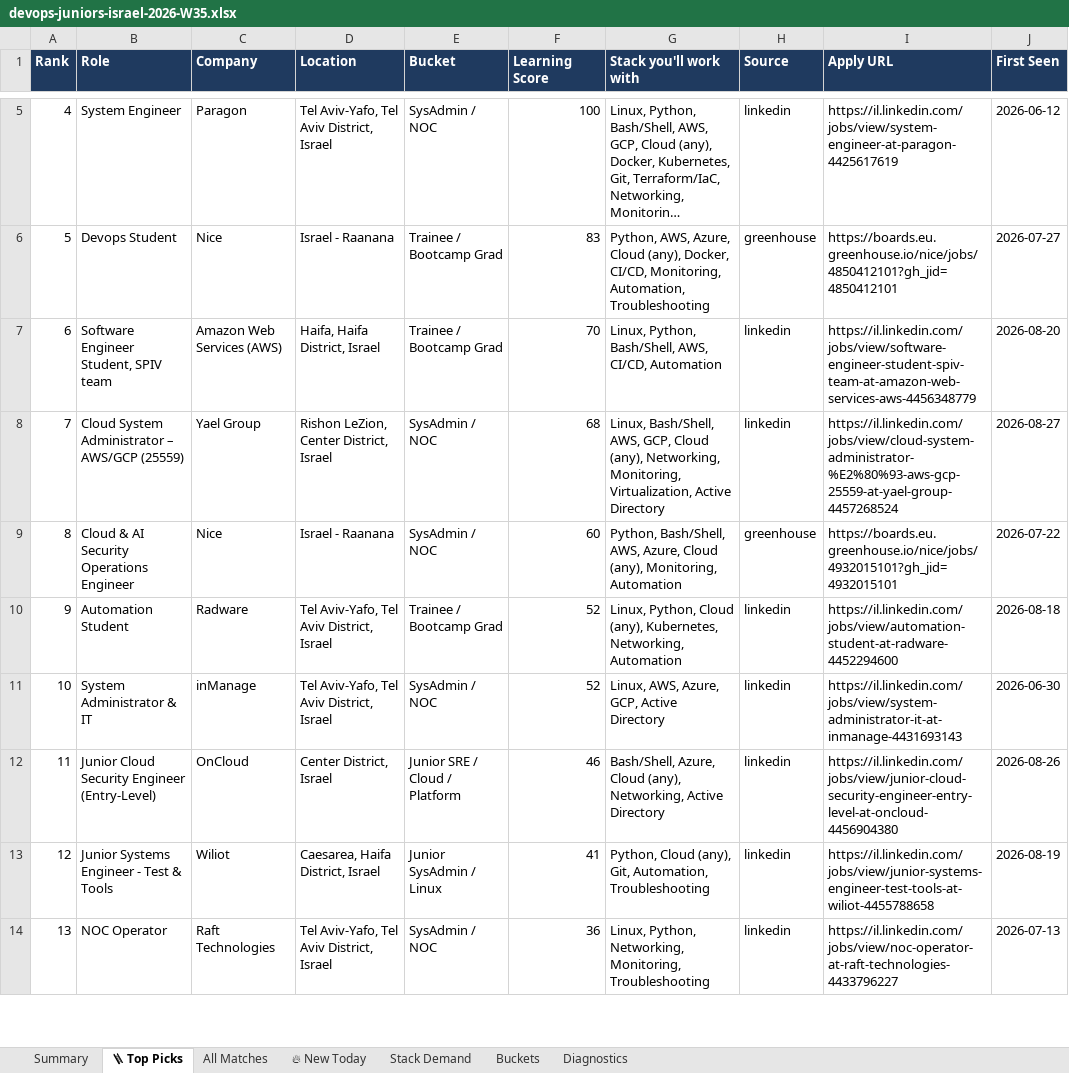
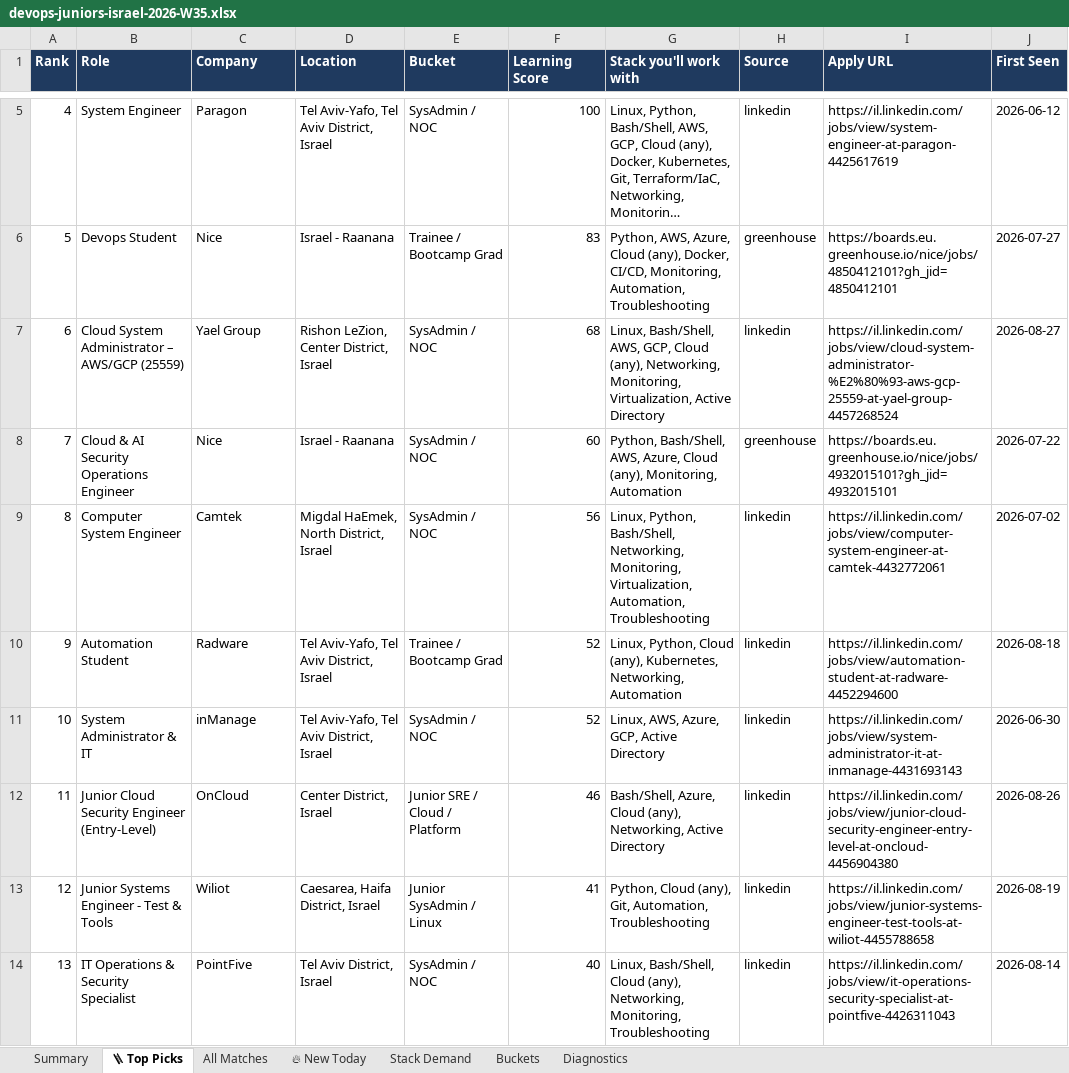
Before and after one commit to OrelBello/devops-market-data, an Excel workbook: reports/devops-juniors-israel-2026-W35.xlsx, sheet 🪜 Top Picks, drawn as a sheet; only a part is shown, gaps mark what is left out; long unchanged cells end in …; values as stored, in another font and other column widths than the file's, no borders; the diff covers the shown part only; the diff names each change by its address in the sheet, - before the commit and + after, or states it on an @@ line.

```diff
--- a/reports/devops-juniors-israel-2026-W35.xlsx (sheet 🪜 Top Picks)
+++ b/reports/devops-juniors-israel-2026-W35.xlsx (sheet 🪜 Top Picks)
-B7 (Role): Software Engineer Student, SPIV team
+B7 (Role): Cloud System Administrator – AWS/GCP (25559)
-C7 (Company): Amazon Web Services (AWS)
+C7 (Company): Yael Group
-D7 (Location): Haifa, Haifa District, Israel
+D7 (Location): Rishon LeZion, Center District, Israel
-E7 (Bucket): Trainee / Bootcamp Grad
+E7 (Bucket): SysAdmin / NOC
-F7 (Learning Score): 70
+F7 (Learning Score): 68
-G7 (Stack you'll work with): Linux, Python, Bash/Shell, AWS, CI/CD, Automation
+G7 (Stack you'll work with): Linux, Bash/Shell, AWS, GCP, Cloud (any), Networking, Monitoring, Virtualization, Active Directory
-I7 (Apply URL): https://il.linkedin.com/jobs/view/software-engineer-student-spiv-team-at-amazon-web-services-aws-4456348779
+I7 (Apply URL): https://il.linkedin.com/jobs/view/cloud-system-administrator-%E2%80%93-aws-gcp-25559-at-yael-group-4457268524
-J7 (First Seen): 2026-08-20
+J7 (First Seen): 2026-08-27
-B8 (Role): Cloud System Administrator – AWS/GCP (25559)
+B8 (Role): Cloud & AI Security Operations Engineer
-C8 (Company): Yael Group
+C8 (Company): Nice
-D8 (Location): Rishon LeZion, Center District, Israel
+D8 (Location): Israel - Raanana
-F8 (Learning Score): 68
+F8 (Learning Score): 60
-G8 (Stack you'll work with): Linux, Bash/Shell, AWS, GCP, Cloud (any), Networking, Monitoring, Virtualization, Active Directory
+G8 (Stack you'll work with): Python, Bash/Shell, AWS, Azure, Cloud (any), Monitoring, Automation
-H8 (Source): linkedin
+H8 (Source): greenhouse
-I8 (Apply URL): https://il.linkedin.com/jobs/view/cloud-system-administrator-%E2%80%93-aws-gcp-25559-at-yael-group-4457268524
+I8 (Apply URL): https://boards.eu.greenhouse.io/nice/jobs/4932015101?gh_jid=4932015101
-J8 (First Seen): 2026-08-27
+J8 (First Seen): 2026-07-22
-B9 (Role): Cloud & AI Security Operations Engineer
+B9 (Role): Computer System Engineer
-C9 (Company): Nice
+C9 (Company): Camtek
-D9 (Location): Israel - Raanana
+D9 (Location): Migdal HaEmek, North District, Israel
-F9 (Learning Score): 60
+F9 (Learning Score): 56
-G9 (Stack you'll work with): Python, Bash/Shell, AWS, Azure, Cloud (any), Monitoring, Automation
+G9 (Stack you'll work with): Linux, Python, Bash/Shell, Networking, Monitoring, Virtualization, Automation, Troubleshooting
-H9 (Source): greenhouse
+H9 (Source): linkedin
-I9 (Apply URL): https://boards.eu.greenhouse.io/nice/jobs/4932015101?gh_jid=4932015101
+I9 (Apply URL): https://il.linkedin.com/jobs/view/computer-system-engineer-at-camtek-4432772061
-J9 (First Seen): 2026-07-22
+J9 (First Seen): 2026-07-02
-B14 (Role): NOC Operator
+B14 (Role): IT Operations & Security Specialist
-C14 (Company): Raft Technologies
+C14 (Company): PointFive
-D14 (Location): Tel Aviv-Yafo, Tel Aviv District, Israel
+D14 (Location): Tel Aviv District, Israel
-F14 (Learning Score): 36
+F14 (Learning Score): 40
-G14 (Stack you'll work with): Linux, Python, Networking, Monitoring,…
+G14 (Stack you'll work with): Linux, Bash/Shell, Cloud (any), Networking, Monitoring,…
-I14 (Apply URL): https://il.linkedin.com/jobs/view/noc-operator-at-raft-technologies-4433796227
+I14 (Apply URL): https://il.linkedin.com/jobs/view/it-operations-security-specialist-at-pointfive-4426311043
-J14 (First Seen): 2026-07-13
+J14 (First Seen): 2026-08-14
```
Also changed, not shown: 86 edited cells elsewhere in this sheet, sheet All Matches, sheet 🔥 New Today, sheet Stack Demand, sheet Summary, sheet Buckets, sheet Diagnostics, reports/devops-jobs-israel-2026-W35.xlsx, reports/devops-jobs-israel-latest.xlsx, 11 other files.
